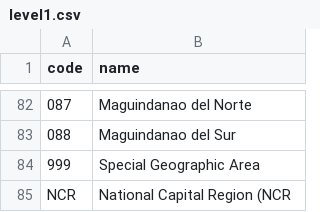
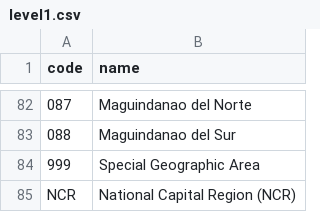
Before and after one commit to sudopotito/geo_extension, a CSV file: geo_extension/setup/data/countries/ph/level1.csv, drawn as a sheet; only a part is shown, gaps mark what is left out.

Commit message:
fix: missing colon for NCR

```diff
--- a/geo_extension/setup/data/countries/ph/level1.csv
+++ b/geo_extension/setup/data/countries/ph/level1.csv
@@ -84,2 +84,2 @@ code,name
 999,Special Geographic Area
-NCR,National Capital Region (NCR
+NCR,National Capital Region (NCR)
```
